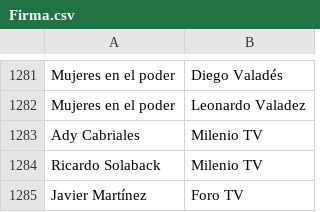
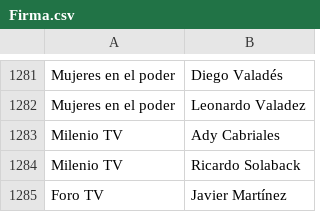
Before and after one commit to thelonious9/Enlaces, a CSV file: Firma.csv, drawn as a sheet; only a part is shown, gaps mark what is left out.

Commit message:
Actualizo bien medios y firmas

```diff
--- a/Firma.csv
+++ b/Firma.csv
@@ -1282,4 +1282,4 @@ Mujeres en el poder,Diego Valadés
 Mujeres en el poder,Leonardo Valadez
-Ady Cabriales,Milenio TV
-Ricardo Solaback,Milenio TV
-Javier Martínez,Foro TV
+Milenio TV,Ady Cabriales
+Milenio TV,Ricardo Solaback
+Foro TV,Javier Martínez
```
